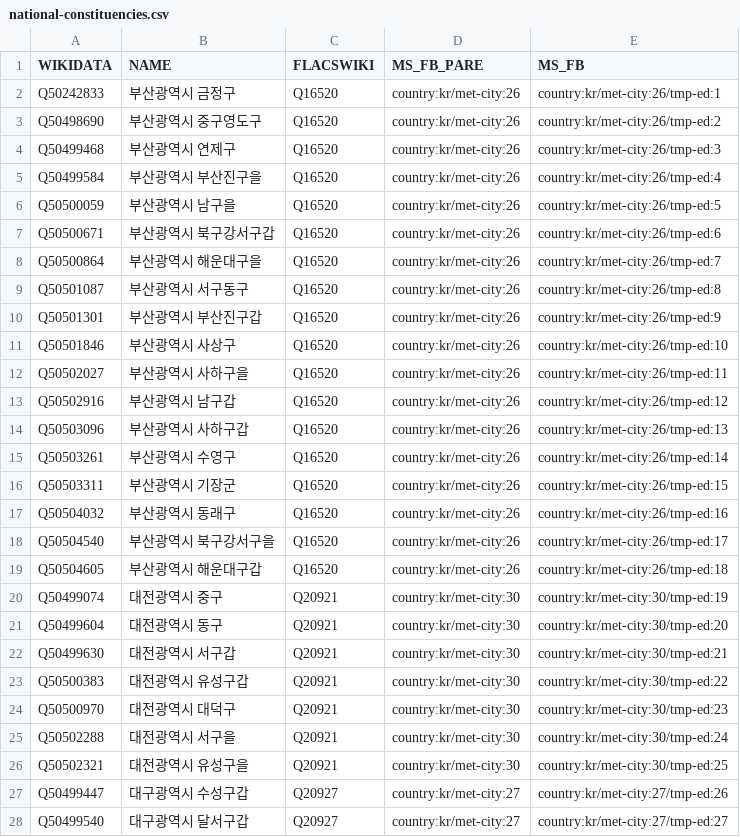
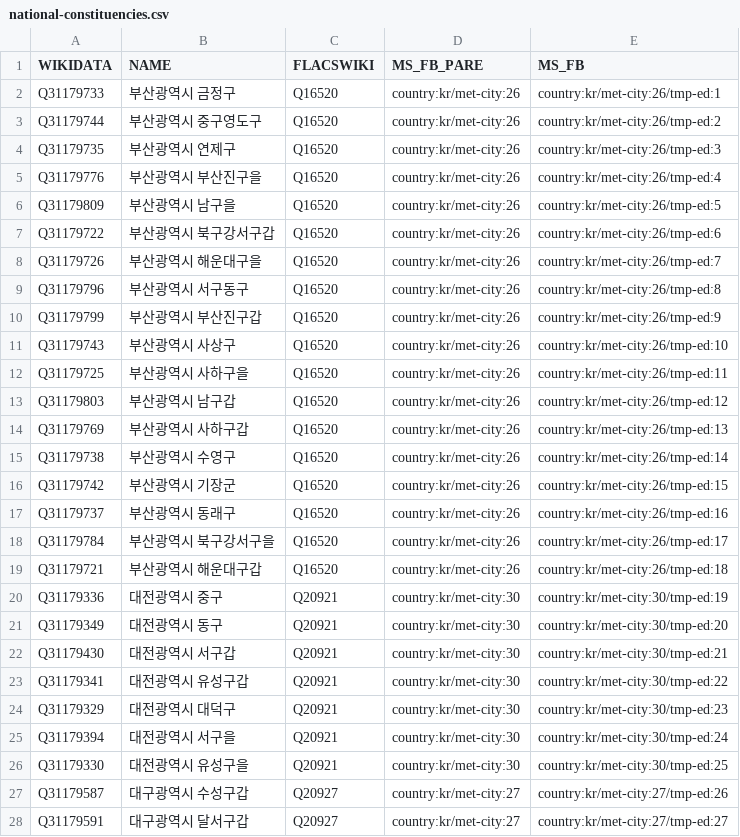
Before and after one commit to everypolitician/proto-commons-south-korea, a CSV file: boundaries/build/national-constituencies/national-constituencies.csv, drawn as a sheet; only a part is shown; the diff covers the shown part only.

Commit message:
Updated Wikidata IDs in boundaries/ in light of upstream merges

```diff
--- a/boundaries/build/national-constituencies/national-constituencies.csv
+++ b/boundaries/build/national-constituencies/national-constituencies.csv
@@ -1,28 +1,28 @@
 WIKIDATA,NAME,FLACSWIKI,MS_FB_PARE,MS_FB
-Q50242833,부산광역시 금정구,Q16520,country:kr/met-city:26,country:kr/met-city:26/tmp-ed:1
-Q50498690,부산광역시 중구영도구,Q16520,country:kr/met-city:26,country:kr/met-city:26/tmp-ed:2
-Q50499468,부산광역시 연제구,Q16520,country:kr/met-city:26,country:kr/met-city:26/tmp-ed:3
-Q50499584,부산광역시 부산진구을,Q16520,country:kr/met-city:26,country:kr/met-city:26/tmp-ed:4
-Q50500059,부산광역시 남구을,Q16520,country:kr/met-city:26,country:kr/met-city:26/tmp-ed:5
-Q50500671,부산광역시 북구강서구갑,Q16520,country:kr/met-city:26,country:kr/met-city:26/tmp-ed:6
-Q50500864,부산광역시 해운대구을,Q16520,country:kr/met-city:26,country:kr/met-city:26/tmp-ed:7
-Q50501087,부산광역시 서구동구,Q16520,country:kr/met-city:26,country:kr/met-city:26/tmp-ed:8
-Q50501301,부산광역시 부산진구갑,Q16520,country:kr/met-city:26,country:kr/met-city:26/tmp-ed:9
-Q50501846,부산광역시 사상구,Q16520,country:kr/met-city:26,country:kr/met-city:26/tmp-ed:10
-Q50502027,부산광역시 사하구을,Q16520,country:kr/met-city:26,country:kr/met-city:26/tmp-ed:11
-Q50502916,부산광역시 남구갑,Q16520,country:kr/met-city:26,country:kr/met-city:26/tmp-ed:12
-Q50503096,부산광역시 사하구갑,Q16520,country:kr/met-city:26,country:kr/met-city:26/tmp-ed:13
-Q50503261,부산광역시 수영구,Q16520,country:kr/met-city:26,country:kr/met-city:26/tmp-ed:14
-Q50503311,부산광역시 기장군,Q16520,country:kr/met-city:26,country:kr/met-city:26/tmp-ed:15
-Q50504032,부산광역시 동래구,Q16520,country:kr/met-city:26,country:kr/met-city:26/tmp-ed:16
-Q50504540,부산광역시 북구강서구을,Q16520,country:kr/met-city:26,country:kr/met-city:26/tmp-ed:17
-Q50504605,부산광역시 해운대구갑,Q16520,country:kr/met-city:26,country:kr/met-city:26/tmp-ed:18
-Q50499074,대전광역시 중구,Q20921,country:kr/met-city:30,country:kr/met-city:30/tmp-ed:19
-Q50499604,대전광역시 동구,Q20921,country:kr/met-city:30,country:kr/met-city:30/tmp-ed:20
-Q50499630,대전광역시 서구갑,Q20921,country:kr/met-city:30,country:kr/met-city:30/tmp-ed:21
-Q50500383,대전광역시 유성구갑,Q20921,country:kr/met-city:30,country:kr/met-city:30/tmp-ed:22
-Q50500970,대전광역시 대덕구,Q20921,country:kr/met-city:30,country:kr/met-city:30/tmp-ed:23
-Q50502288,대전광역시 서구을,Q20921,country:kr/met-city:30,country:kr/met-city:30/tmp-ed:24
-Q50502321,대전광역시 유성구을,Q20921,country:kr/met-city:30,country:kr/met-city:30/tmp-ed:25
-Q50499447,대구광역시 수성구갑,Q20927,country:kr/met-city:27,country:kr/met-city:27/tmp-ed:26
-Q50499540,대구광역시 달서구갑,Q20927,country:kr/met-city:27,country:kr/met-city:27/tmp-ed:27
+Q31179733,부산광역시 금정구,Q16520,country:kr/met-city:26,country:kr/met-city:26/tmp-ed:1
+Q31179744,부산광역시 중구영도구,Q16520,country:kr/met-city:26,country:kr/met-city:26/tmp-ed:2
+Q31179735,부산광역시 연제구,Q16520,country:kr/met-city:26,country:kr/met-city:26/tmp-ed:3
+Q31179776,부산광역시 부산진구을,Q16520,country:kr/met-city:26,country:kr/met-city:26/tmp-ed:4
+Q31179809,부산광역시 남구을,Q16520,country:kr/met-city:26,country:kr/met-city:26/tmp-ed:5
+Q31179722,부산광역시 북구강서구갑,Q16520,country:kr/met-city:26,country:kr/met-city:26/tmp-ed:6
+Q31179726,부산광역시 해운대구을,Q16520,country:kr/met-city:26,country:kr/met-city:26/tmp-ed:7
+Q31179796,부산광역시 서구동구,Q16520,country:kr/met-city:26,country:kr/met-city:26/tmp-ed:8
+Q31179799,부산광역시 부산진구갑,Q16520,country:kr/met-city:26,country:kr/met-city:26/tmp-ed:9
+Q31179743,부산광역시 사상구,Q16520,country:kr/met-city:26,country:kr/met-city:26/tmp-ed:10
+Q31179725,부산광역시 사하구을,Q16520,country:kr/met-city:26,country:kr/met-city:26/tmp-ed:11
+Q31179803,부산광역시 남구갑,Q16520,country:kr/met-city:26,country:kr/met-city:26/tmp-ed:12
+Q31179769,부산광역시 사하구갑,Q16520,country:kr/met-city:26,country:kr/met-city:26/tmp-ed:13
+Q31179738,부산광역시 수영구,Q16520,country:kr/met-city:26,country:kr/met-city:26/tmp-ed:14
+Q31179742,부산광역시 기장군,Q16520,country:kr/met-city:26,country:kr/met-city:26/tmp-ed:15
+Q31179737,부산광역시 동래구,Q16520,country:kr/met-city:26,country:kr/met-city:26/tmp-ed:16
+Q31179784,부산광역시 북구강서구을,Q16520,country:kr/met-city:26,country:kr/met-city:26/tmp-ed:17
+Q31179721,부산광역시 해운대구갑,Q16520,country:kr/met-city:26,country:kr/met-city:26/tmp-ed:18
+Q31179336,대전광역시 중구,Q20921,country:kr/met-city:30,country:kr/met-city:30/tmp-ed:19
+Q31179349,대전광역시 동구,Q20921,country:kr/met-city:30,country:kr/met-city:30/tmp-ed:20
+Q31179430,대전광역시 서구갑,Q20921,country:kr/met-city:30,country:kr/met-city:30/tmp-ed:21
+Q31179341,대전광역시 유성구갑,Q20921,country:kr/met-city:30,country:kr/met-city:30/tmp-ed:22
+Q31179329,대전광역시 대덕구,Q20921,country:kr/met-city:30,country:kr/met-city:30/tmp-ed:23
+Q31179394,대전광역시 서구을,Q20921,country:kr/met-city:30,country:kr/met-city:30/tmp-ed:24
+Q31179330,대전광역시 유성구을,Q20921,country:kr/met-city:30,country:kr/met-city:30/tmp-ed:25
+Q31179587,대구광역시 수성구갑,Q20927,country:kr/met-city:27,country:kr/met-city:27/tmp-ed:26
+Q31179591,대구광역시 달서구갑,Q20927,country:kr/met-city:27,country:kr/met-city:27/tmp-ed:27
```
Also changed, not shown: 111 edited cells elsewhere in this file, 2 other files.
